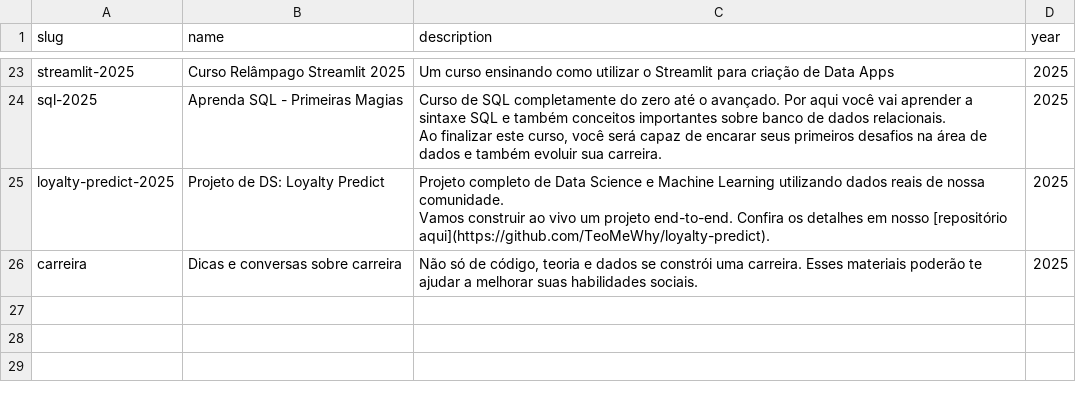
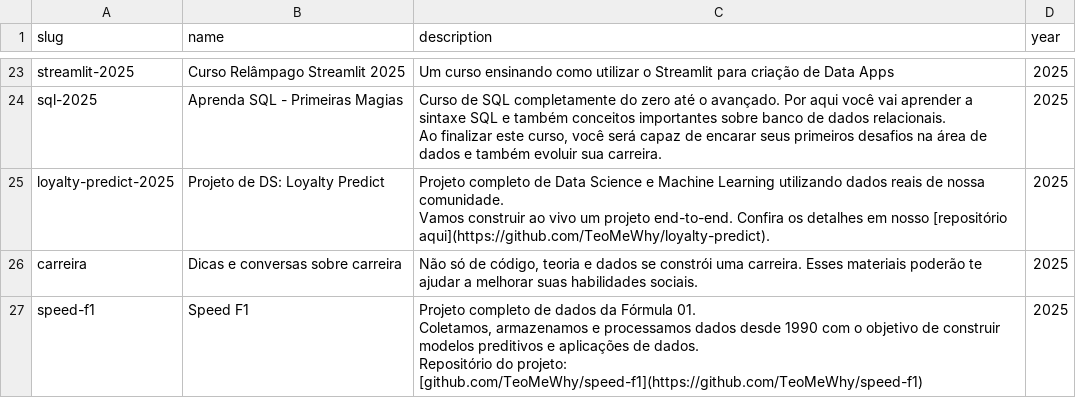
Before and after one commit to TeoMeWhy/tmw-education, a CSV file: data/courses.csv, drawn as a sheet; only a part is shown, gaps mark what is left out.

Commit message:
feat: projeto f1

```diff
--- a/data/courses.csv
+++ b/data/courses.csv
@@ -155 +155,6 @@ Vamos construir ao vivo um projeto end-to-end. Confira os detalhes em nosso [rep
 carreira;Dicas e conversas sobre carreira;Não só de código, teoria e dados se constrói uma carreira. Esses materiais poderão te ajudar a melhorar suas habilidades sociais.;2025
+speed-f1;Speed F1;"Projeto completo de dados da Fórmula 01.
+
+Coletamos, armazenamos e processamos dados desde 1990 com o objetivo de construir modelos preditivos e aplicações de dados.
+
+Repositório do projeto: [github.com/TeoMeWhy/speed-f1](https://github.com/TeoMeWhy/speed-f1)";2025
```
Also changed, not shown: data/courses_eps.csv.
